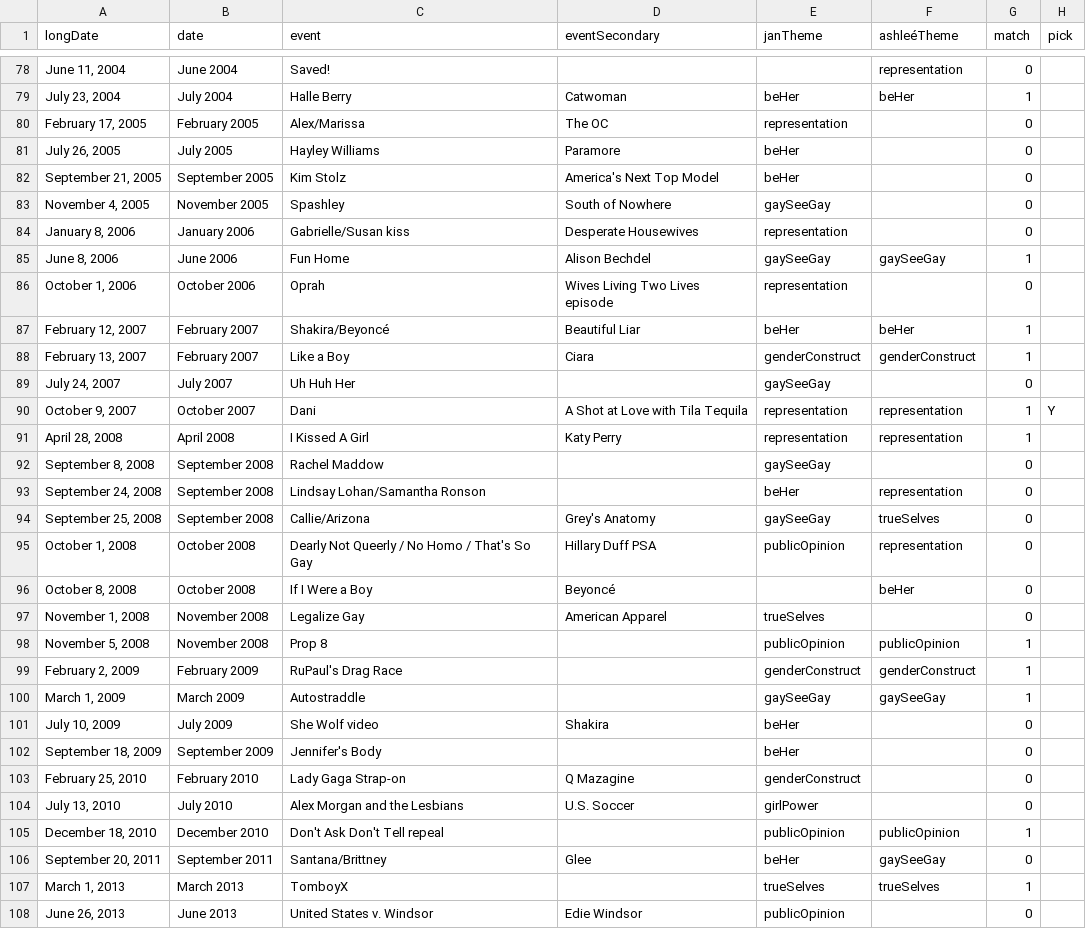
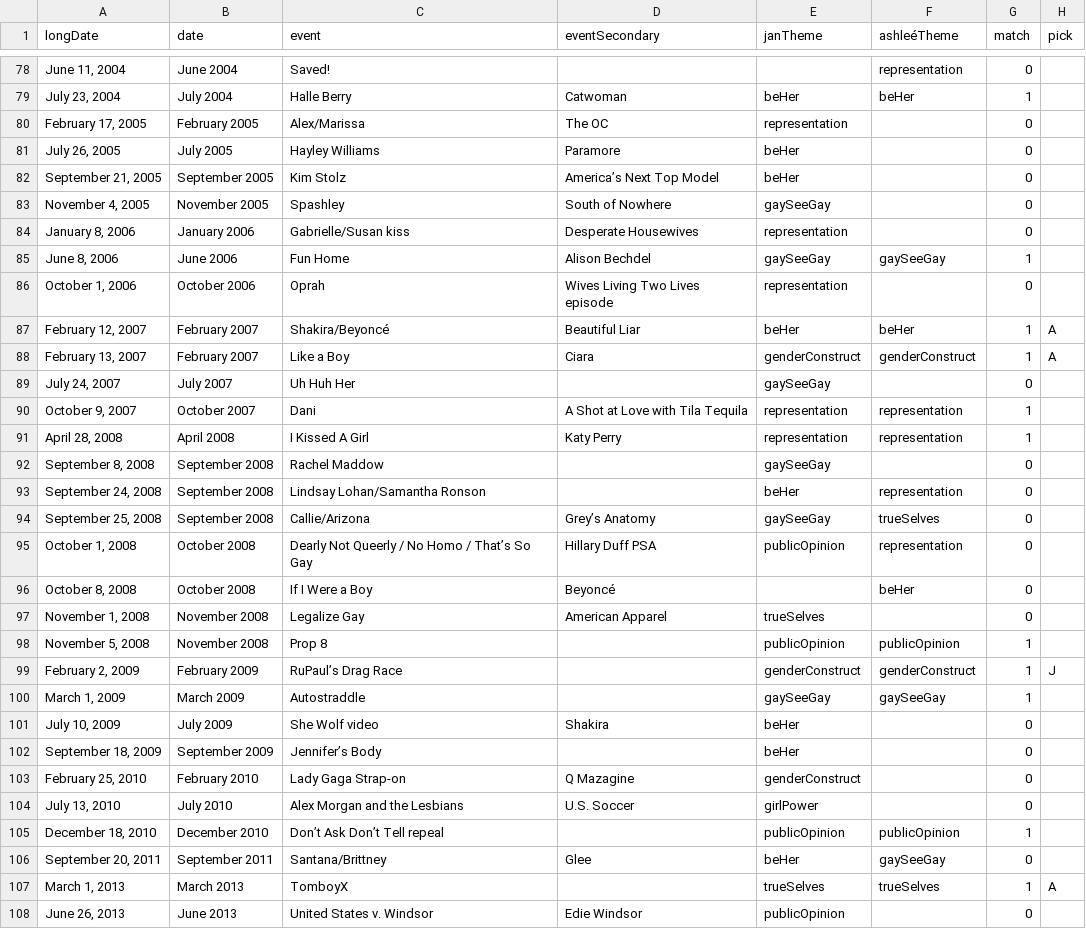
Before and after one commit to the-pudding/missed-queernections, a CSV file: src/data/combined.csv, drawn as a sheet; only a part is shown, gaps mark what is left out; the diff covers the shown part only.

Commit message:
update y, a, j picks

```diff
--- a/src/data/combined.csv
+++ b/src/data/combined.csv
@@ -81,3 +81,3 @@ longDate,date,event,eventSecondary,janTheme,ashleéTheme,match,pick
 "July 26, 2005",July 2005,Hayley Williams,Paramore,beHer,,0,
-"September 21, 2005",September 2005,Kim Stolz,America's Next Top Model,beHer,,0,
+"September 21, 2005",September 2005,Kim Stolz,America’s Next Top Model,beHer,,0,
 "November 4, 2005",November 2005,Spashley,South of Nowhere,gaySeeGay,,0,
@@ -86,6 +86,6 @@ longDate,date,event,eventSecondary,janTheme,ashleéTheme,match,pick
 "October 1, 2006",October 2006,Oprah,Wives Living Two Lives episode,representation,,0,
-"February 12, 2007",February 2007,Shakira/Beyoncé,Beautiful Liar,beHer,beHer,1,
-"February 13, 2007",February 2007,Like a Boy,Ciara,genderConstruct,genderConstruct,1,
+"February 12, 2007",February 2007,Shakira/Beyoncé,Beautiful Liar,beHer,beHer,1,A
+"February 13, 2007",February 2007,Like a Boy,Ciara,genderConstruct,genderConstruct,1,A
 "July 24, 2007",July 2007,Uh Huh Her,,gaySeeGay,,0,
-"October 9, 2007",October 2007,Dani,A Shot at Love with Tila Tequila,representation,representation,1,Y
+"October 9, 2007",October 2007,Dani,A Shot at Love with Tila Tequila,representation,representation,1,
 "April 28, 2008",April 2008,I Kissed A Girl,Katy Perry,representation,representation,1,
@@ -93,4 +93,4 @@ longDate,date,event,eventSecondary,janTheme,ashleéTheme,match,pick
 "September 24, 2008",September 2008,Lindsay Lohan/Samantha Ronson,,beHer,representation,0,
-"September 25, 2008",September 2008,Callie/Arizona,Grey's Anatomy,gaySeeGay,trueSelves,0,
-"October 1, 2008",October 2008,Dearly Not Queerly / No Homo / That's So Gay,Hillary Duff PSA,publicOpinion,representation,0,
+"September 25, 2008",September 2008,Callie/Arizona,Grey’s Anatomy,gaySeeGay,trueSelves,0,
+"October 1, 2008",October 2008,Dearly Not Queerly / No Homo / That’s So Gay,Hillary Duff PSA,publicOpinion,representation,0,
 "October 8, 2008",October 2008,If I Were a Boy,Beyoncé,,beHer,0,
@@ -98,11 +98,11 @@ longDate,date,event,eventSecondary,janTheme,ashleéTheme,match,pick
 "November 5, 2008",November 2008,Prop 8,,publicOpinion,publicOpinion,1,
-"February 2, 2009",February 2009,RuPaul's Drag Race,,genderConstruct,genderConstruct,1,
+"February 2, 2009",February 2009,RuPaul’s Drag Race,,genderConstruct,genderConstruct,1,J
 "March 1, 2009",March 2009,Autostraddle,,gaySeeGay,gaySeeGay,1,
 "July 10, 2009",July 2009,She Wolf video,Shakira ,beHer,,0,
-"September 18, 2009",September 2009,Jennifer's Body,,beHer,,0,
+"September 18, 2009",September 2009,Jennifer’s Body,,beHer,,0,
 "February 25, 2010",February 2010,Lady Gaga Strap-on,Q Mazagine,genderConstruct,,0,
 "July 13, 2010",July 2010,Alex Morgan and the Lesbians,U.S. Soccer,girlPower,,0,
-"December 18, 2010",December 2010,Don't Ask Don't Tell repeal,,publicOpinion,publicOpinion,1,
+"December 18, 2010",December 2010,Don’t Ask Don’t Tell repeal,,publicOpinion,publicOpinion,1,
 "September 20, 2011",September 2011,Santana/Brittney,Glee,beHer,gaySeeGay,0,
-"March 1, 2013",March 2013,TomboyX,,trueSelves,trueSelves,1,
+"March 1, 2013",March 2013,TomboyX,,trueSelves,trueSelves,1,A
 "June 26, 2013",June 2013,United States v. Windsor,Edie Windsor,publicOpinion,,0,
```
Also changed, not shown: 30 edited cells elsewhere in this file, src/data/ashlee.csv, src/data/jan.csv, 1 other file.
